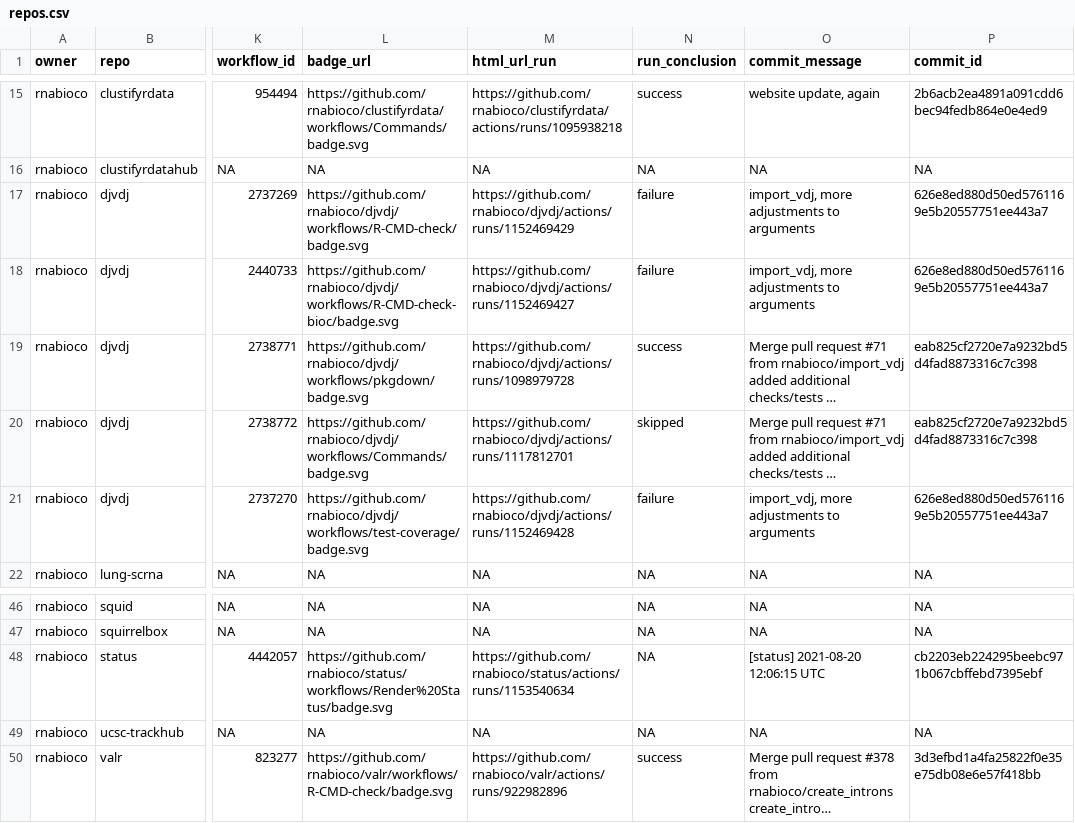
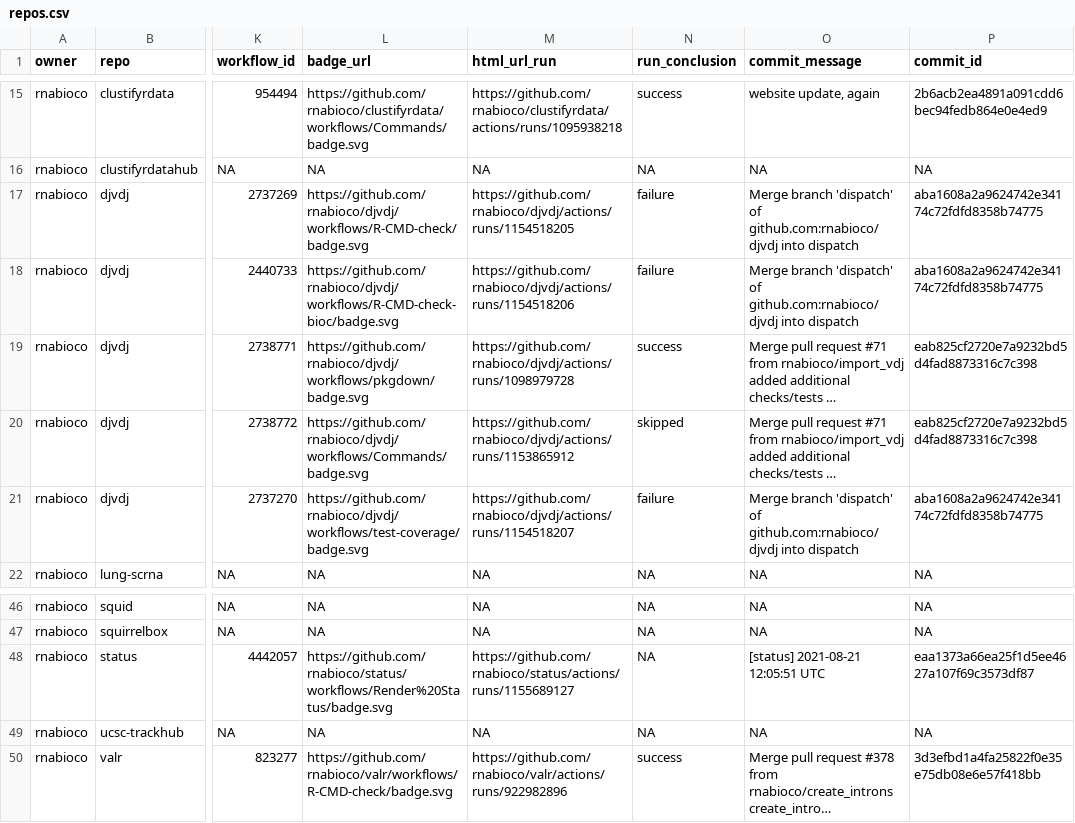
Before and after one commit to rnabioco/status, a CSV file: repos.csv, drawn as a sheet; only a part is shown, gaps mark what is left out; long unchanged cells end in …; the diff names each change by its address in the sheet, - before the commit and + after, or states it on an @@ line.

```diff
--- a/repos.csv
+++ b/repos.csv
-M17 (html_url_run): https://github.com/rnabioco/djvdj/actions/runs/1152469429
+M17 (html_url_run): https://github.com/rnabioco/djvdj/actions/runs/1154518205
-O17:O18 (commit_message): import_vdj, more adjustments to arguments
+O17:O18 (commit_message): Merge branch 'dispatch' of github.com:rnabioco/djvdj into dispatch
-P17:P18 (commit_id): 626e8ed880d50ed5761169e5b20557751ee443a7
+P17:P18 (commit_id): aba1608a2a9624742e34174c72fdfd8358b74775
-M18 (html_url_run): https://github.com/rnabioco/djvdj/actions/runs/1152469427
+M18 (html_url_run): https://github.com/rnabioco/djvdj/actions/runs/1154518206
-M20 (html_url_run): https://github.com/rnabioco/djvdj/actions/runs/1117812701
+M20 (html_url_run): https://github.com/rnabioco/djvdj/actions/runs/1153865912
-M21 (html_url_run): https://github.com/rnabioco/djvdj/actions/runs/1152469428
+M21 (html_url_run): https://github.com/rnabioco/djvdj/actions/runs/1154518207
-O21 (commit_message): import_vdj, more adjustments to arguments
+O21 (commit_message): Merge branch 'dispatch' of github.com:rnabioco/djvdj into dispatch
-P21 (commit_id): 626e8ed880d50ed5761169e5b20557751ee443a7
+P21 (commit_id): aba1608a2a9624742e34174c72fdfd8358b74775
-M48 (html_url_run): https://github.com/rnabioco/status/actions/runs/1153540634
+M48 (html_url_run): https://github.com/rnabioco/status/actions/runs/1155689127
-O48 (commit_message): [status] 2021-08-20 12:06:15 UTC
+O48 (commit_message): [status] 2021-08-21 12:05:51 UTC
-P48 (commit_id): cb2203eb224295beebc971b067cbffebd7395ebf
+P48 (commit_id): eaa1373a66ea25f1d5ee4627a107f69c3573df87
```
Also changed, not shown: 1 other file.
